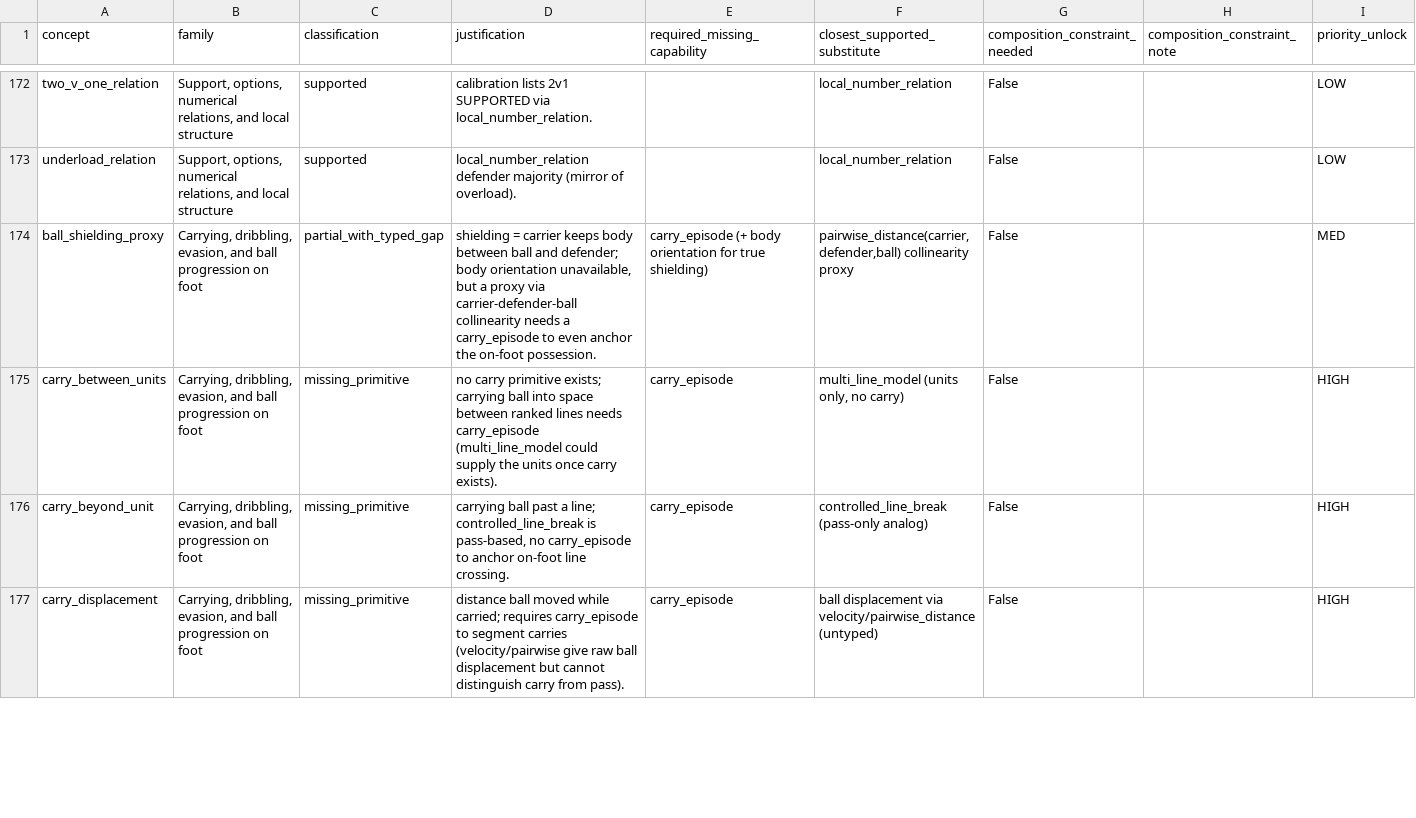
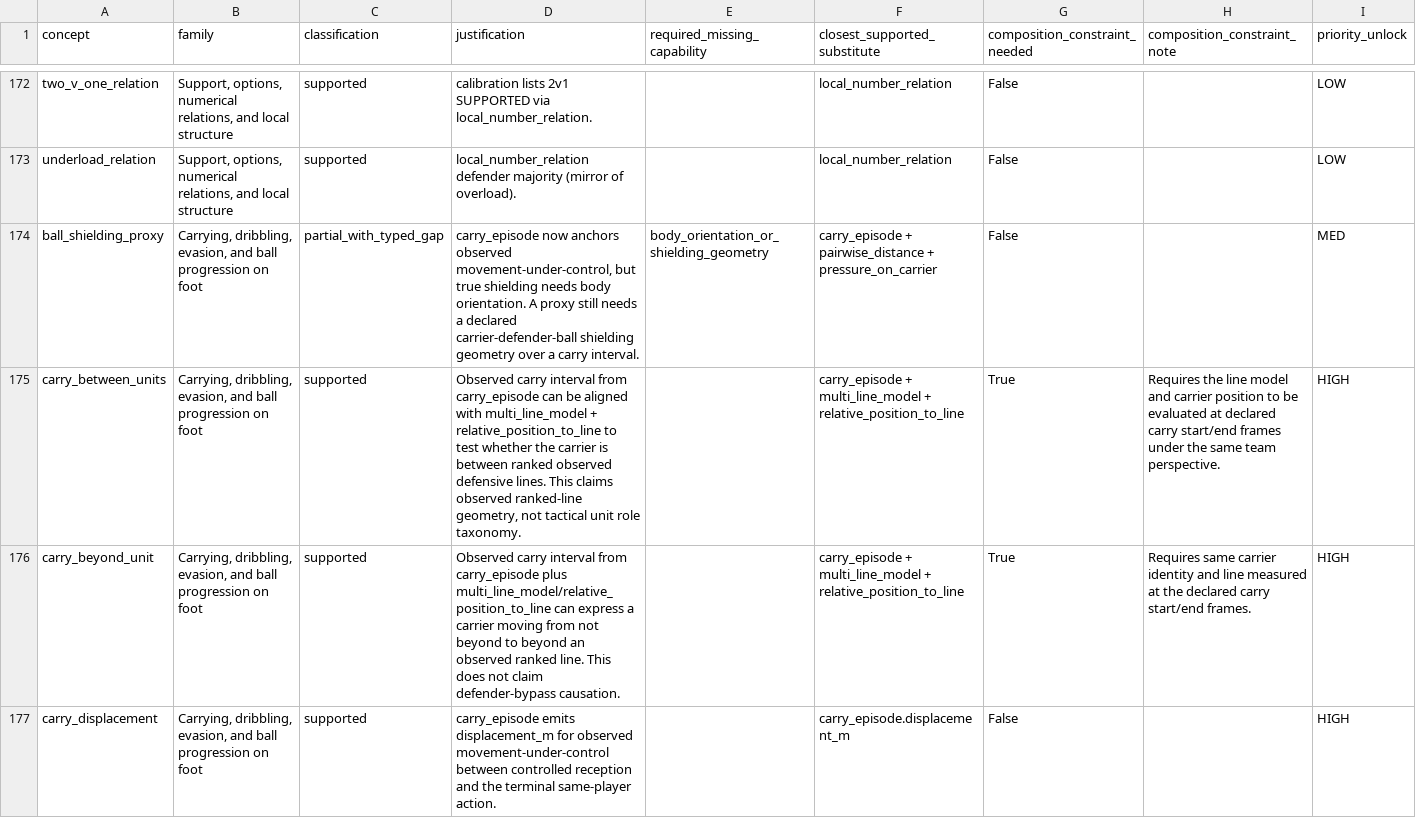
Before and after one commit to LuisRevillaM/priori, a CSV file: generated/coverage-map.csv, drawn as a sheet; only a part is shown, gaps mark what is left out; the diff covers the shown part only.

Commit message:
Regenerate coverage map after carry episode

```diff
--- a/generated/coverage-map.csv
+++ b/generated/coverage-map.csv
@@ -173,5 +173,5 @@ two_v_one_relation,"Support, options, numerical relations, and local structure",
 underload_relation,"Support, options, numerical relations, and local structure",supported,local_number_relation defender majority (mirror of overload).,,local_number_relation,False,,LOW
-ball_shielding_proxy,"Carrying, dribbling, evasion, and ball progression on foot",partial_with_typed_gap,"shielding = carrier keeps body between ball and defender; body orientation unavailable, but a proxy via carrier-defender-ball collinearity needs a carry_episode to even anchor the on-foot possession.",carry_episode (+ body orientation for true shielding),"pairwise_distance(carrier,defender,ball) collinearity proxy",False,,MED
-carry_between_units,"Carrying, dribbling, evasion, and ball progression on foot",missing_primitive,no carry primitive exists; carrying ball into space between ranked lines needs carry_episode (multi_line_model could supply the units once carry exists).,carry_episode,"multi_line_model (units only, no carry)",False,,HIGH
-carry_beyond_unit,"Carrying, dribbling, evasion, and ball progression on foot",missing_primitive,"carrying ball past a line; controlled_line_break is pass-based, no carry_episode to anchor on-foot line crossing.",carry_episode,controlled_line_break (pass-only analog),False,,HIGH
-carry_displacement,"Carrying, dribbling, evasion, and ball progression on foot",missing_primitive,distance ball moved while carried; requires carry_episode to segment carries (velocity/pairwise give raw ball displacement but cannot distinguish carry from pass).,carry_episode,ball displacement via velocity/pairwise_distance (untyped),False,,HIGH
+ball_shielding_proxy,"Carrying, dribbling, evasion, and ball progression on foot",partial_with_typed_gap,"carry_episode now anchors observed movement-under-control, but true shielding needs body orientation. A proxy still needs a declared carrier-defender-ball shielding geometry over a carry interval.",body_orientation_or_shielding_geometry,carry_episode + pairwise_distance + pressure_on_carrier,False,,MED
+carry_between_units,"Carrying, dribbling, evasion, and ball progression on foot",supported,"Observed carry interval from carry_episode can be aligned with multi_line_model + relative_position_to_line to test whether the carrier is between ranked observed defensive lines. This claims observed ranked-line geometry, not tactical unit role taxonomy.",,carry_episode + multi_line_model + relative_position_to_line,True,Requires the line model and carrier position to be evaluated at declared carry start/end frames under the same team perspective.,HIGH
+carry_beyond_unit,"Carrying, dribbling, evasion, and ball progression on foot",supported,Observed carry interval from carry_episode plus multi_line_model/relative_position_to_line can express a carrier moving from not beyond to beyond an observed ranked line. This does not claim defender-bypass causation.,,carry_episode + multi_line_model + relative_position_to_line,True,Requires same carrier identity and line measured at the declared carry start/end frames.,HIGH
+carry_displacement,"Carrying, dribbling, evasion, and ball progression on foot",supported,carry_episode emits displacement_m for observed movement-under-control between controlled reception and the terminal same-player action.,,carry_episode.displacement_m,False,,HIGH
```
Also changed, not shown: 106 edited cells elsewhere in this file, 4 other files.
